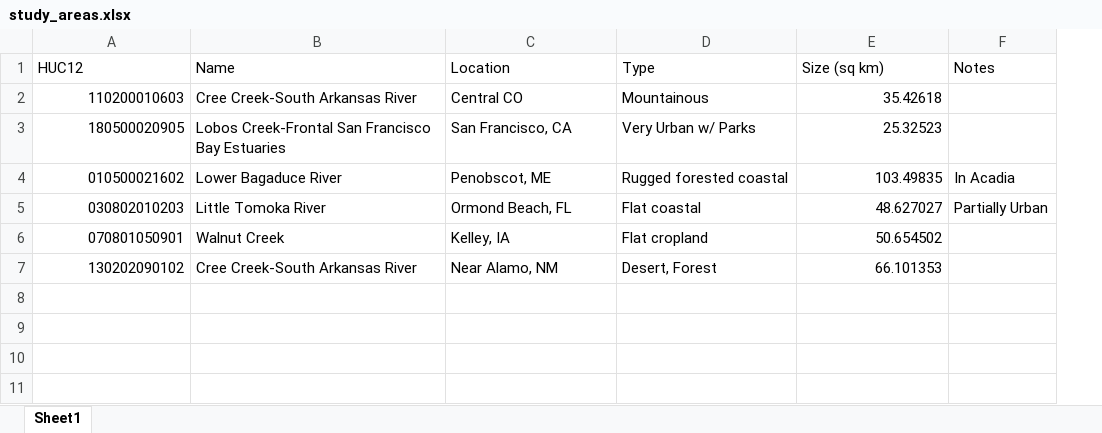
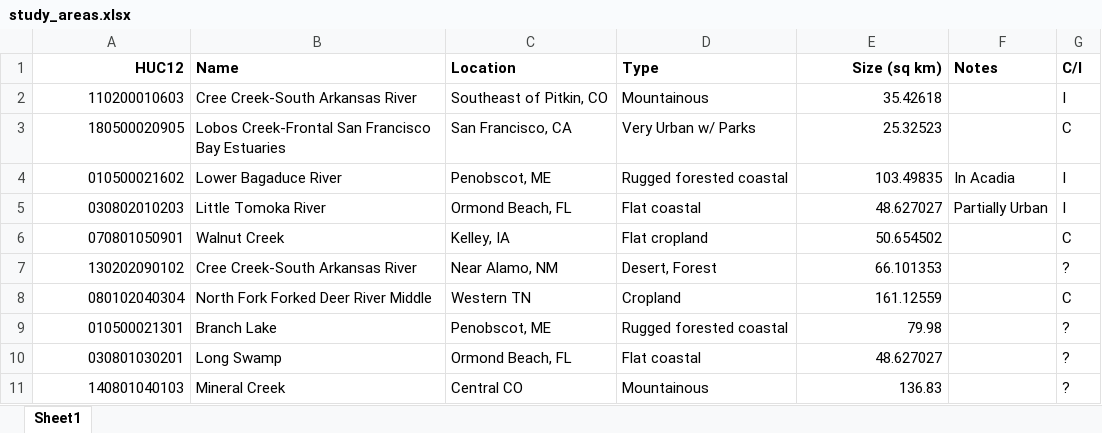
Before and after one commit to rsjones94/mtsu-geoscience-tools, an Excel workbook: writing/study_areas.xlsx, sheet Sheet1, drawn as a sheet; values as stored, in another font and other column widths than the file's, no borders; the diff names each change by its address in the sheet, - before the commit and + after, or states it on an @@ line.

Commit message:
no message

```diff
--- a/writing/study_areas.xlsx (sheet Sheet1)
+++ b/writing/study_areas.xlsx (sheet Sheet1)
+column G (C/I), rows 2-7: I | C | I | I | C | ?
-A1:F1 bold: off
+A1:F1 bold: on
-A1 alignment: left
+A1 alignment: right
-E1 alignment: left
+E1 alignment: right
-C2 (Location): Central CO
+C2 (Location): Southeast of Pitkin, CO
+row 8: 080102040304 | North Fork Forked Deer River Middle | Western TN | Cropland | 161.12559 |  | C
+row 9: 010500021301 | Branch Lake | Penobscot, ME | Rugged forested coastal | 79.98 |  | ?
+row 10: 030801030201 | Long Swamp | Ormond Beach, FL | Flat coastal | 48.627027 |  | ?
+row 11: 140801040103 | Mineral Creek | Central CO | Mountainous | 136.83 |  | ?
```
